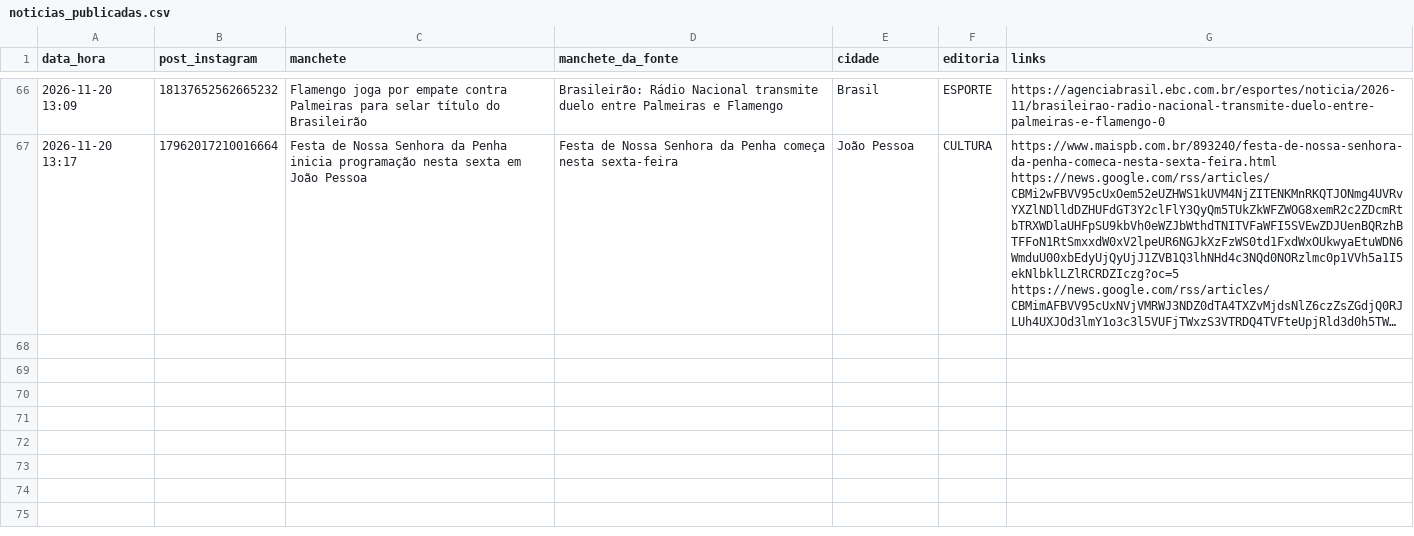
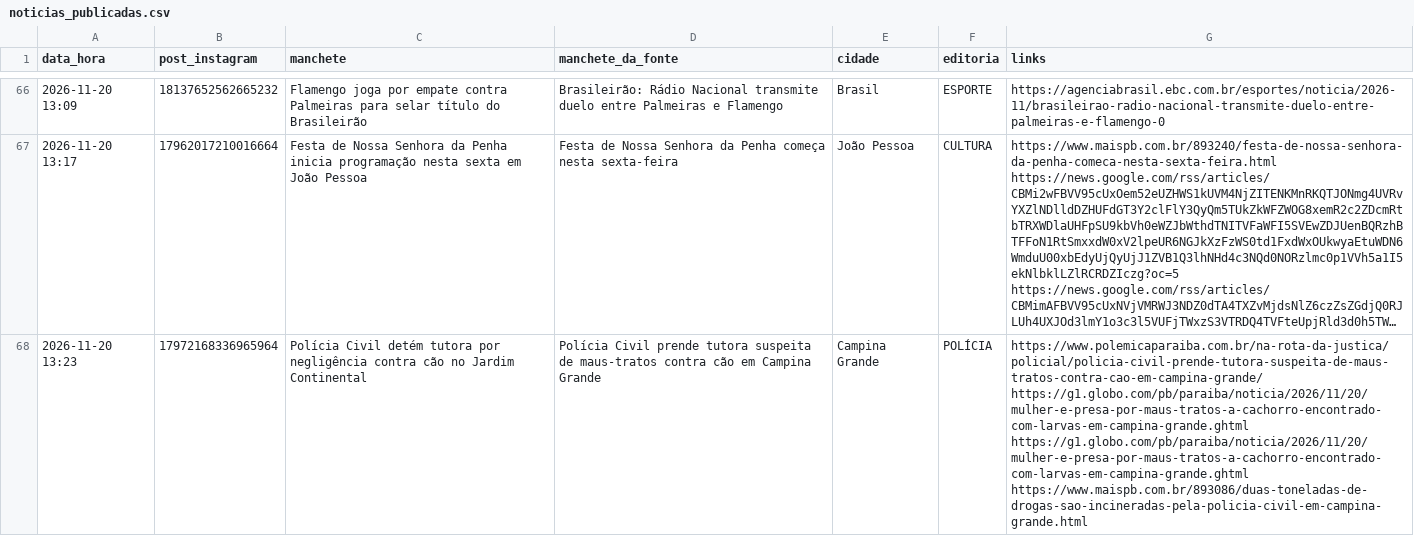
Before and after one commit to ccreatormkt-glitch/portal-noticias, a CSV file: state/noticias_publicadas.csv, drawn as a sheet; only a part is shown, gaps mark what is left out; long unchanged cells end in …; the diff names each change by its address in the sheet, - before the commit and + after, or states it on an @@ line.

```diff
--- a/state/noticias_publicadas.csv
+++ b/state/noticias_publicadas.csv
+row 68: 2026-11-20 13:23 | 17972168336965964 | Polícia Civil detém tutora por negligência contra cão no Jardim Continental | Polícia Civil prende tutora suspeita de maus-tratos contra cão em Campina Grande | Campina Grande | POLÍCIA | https://www.polemicaparaiba.com.br/na-rota-da-justica/policial/policia-civil-prende-tutora-suspeita-de-maus-tratos-contra-cao-em-campina-grande/ https://g1.globo.com/pb/paraiba/noticia/2026/11/20/mulher-e-presa-por-maus-tratos-a-cachorro-encontrado-com-larvas-em-campina-grande.ghtml https://g1.globo.com/pb/paraiba/noticia/2026/11/20/mulher-e-presa-por-maus-tratos-a-cachorro-encontrado-com-larvas-em-campina-grande.ghtml https://www.maispb.com.br/893086/duas-toneladas-de-drogas-sao-incineradas-pela-policia-civil-em-campina-grande.html
```
Also changed, not shown: 2 other files.
